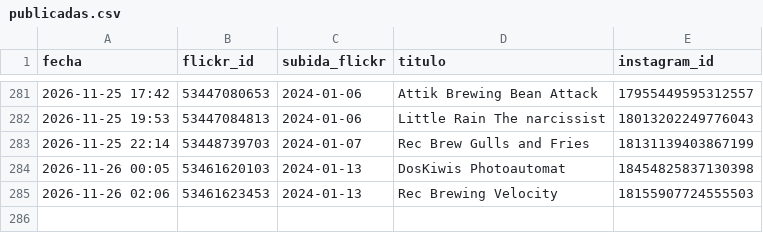
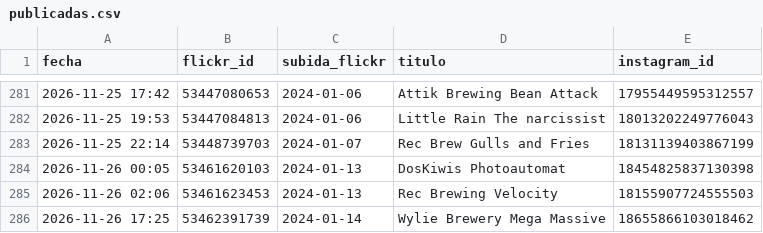
Before and after one commit to milbeerista-oss/milbeerista-en, a CSV file: publicadas.csv, drawn as a sheet; only a part is shown, gaps mark what is left out; the diff names each change by its address in the sheet, - before the commit and + after, or states it on an @@ line.

Commit message:
Publicada: Wylie Brewery Mega Massive

```diff
--- a/publicadas.csv
+++ b/publicadas.csv
+row 286: 2026-11-26 17:25 | 53462391739 | 2024-01-14 | Wylie Brewery Mega Massive | 18655866103018462
```
Also changed, not shown: 2 other files.
